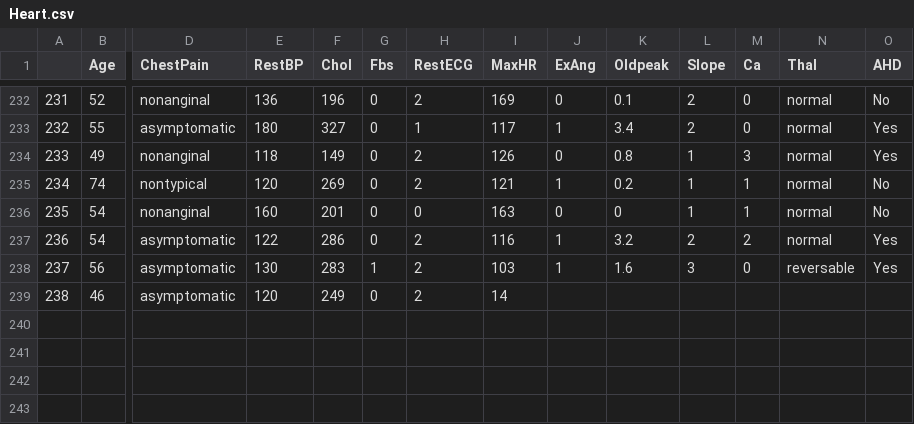
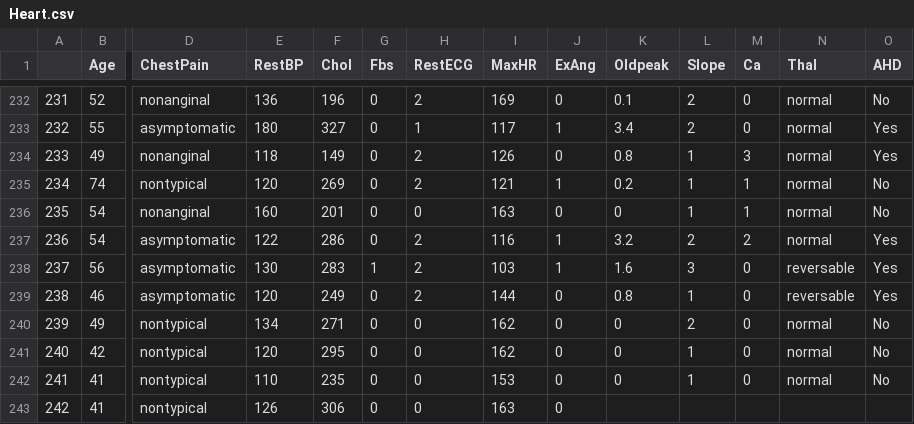
Before and after one commit to qonv/Instruments, a CSV file: data/Heart.csv, drawn as a sheet; only a part is shown, gaps mark what is left out; rows hold the shown columns only; the diff names each change by its address in the sheet, - before the commit and + after, or states it on an @@ line.

Commit message:
fix travis.

```diff
--- a/data/Heart.csv
+++ b/data/Heart.csv
-I239 (MaxHR): 14
+I239 (MaxHR): 144
-J239 (ExAng): (empty)
+J239 (ExAng): 0
-K239 (Oldpeak): (empty)
+K239 (Oldpeak): 0.8
-L239 (Slope): (empty)
+L239 (Slope): 1
-M239 (Ca): (empty)
+M239 (Ca): 0
-N239 (Thal): (empty)
+N239 (Thal): reversable
-O239 (AHD): (empty)
+O239 (AHD): Yes
+row 240: 239 | 49 | nontypical | 134 | 271 | 0 | 0 | 162 | 0 | 0 | 2 | 0 | normal | No
+row 241: 240 | 42 | nontypical | 120 | 295 | 0 | 0 | 162 | 0 | 0 | 1 | 0 | normal | No
+row 242: 241 | 41 | nontypical | 110 | 235 | 0 | 0 | 153 | 0 | 0 | 1 | 0 | normal | No
+row 243: 242 | 41 | nontypical | 126 | 306 | 0 | 0 | 163 | 0
```
